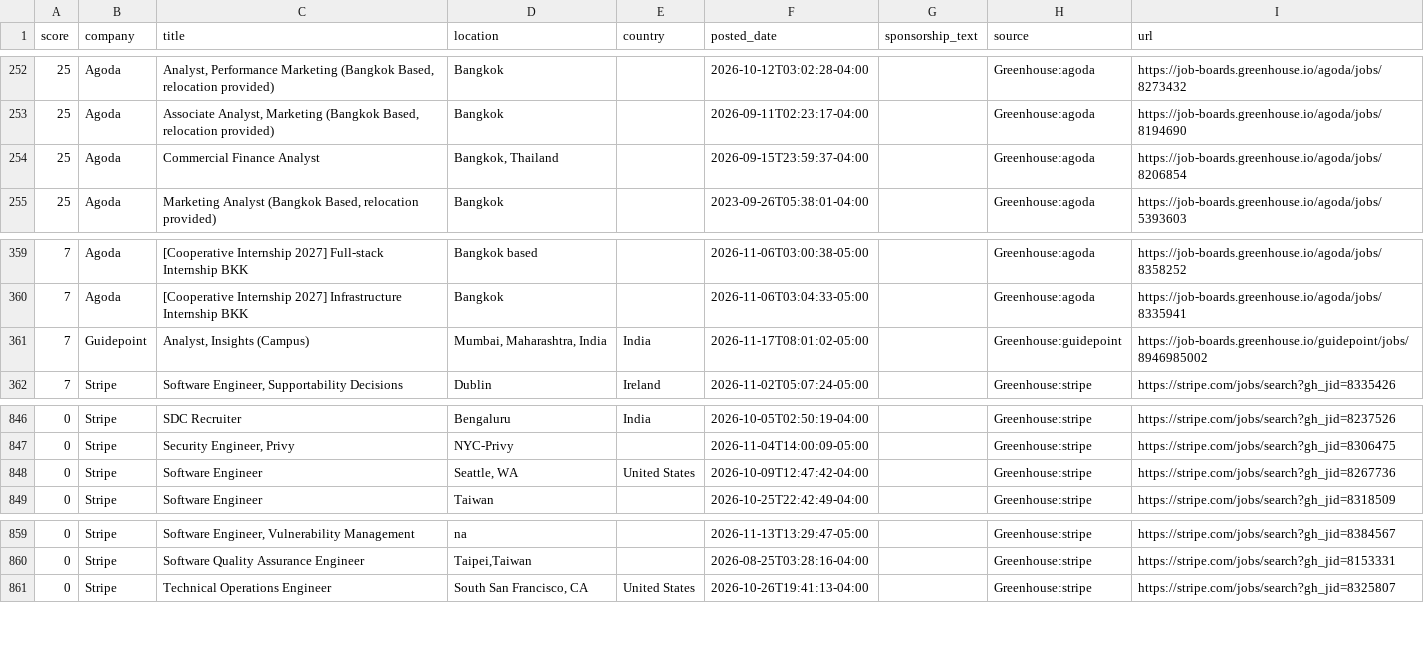
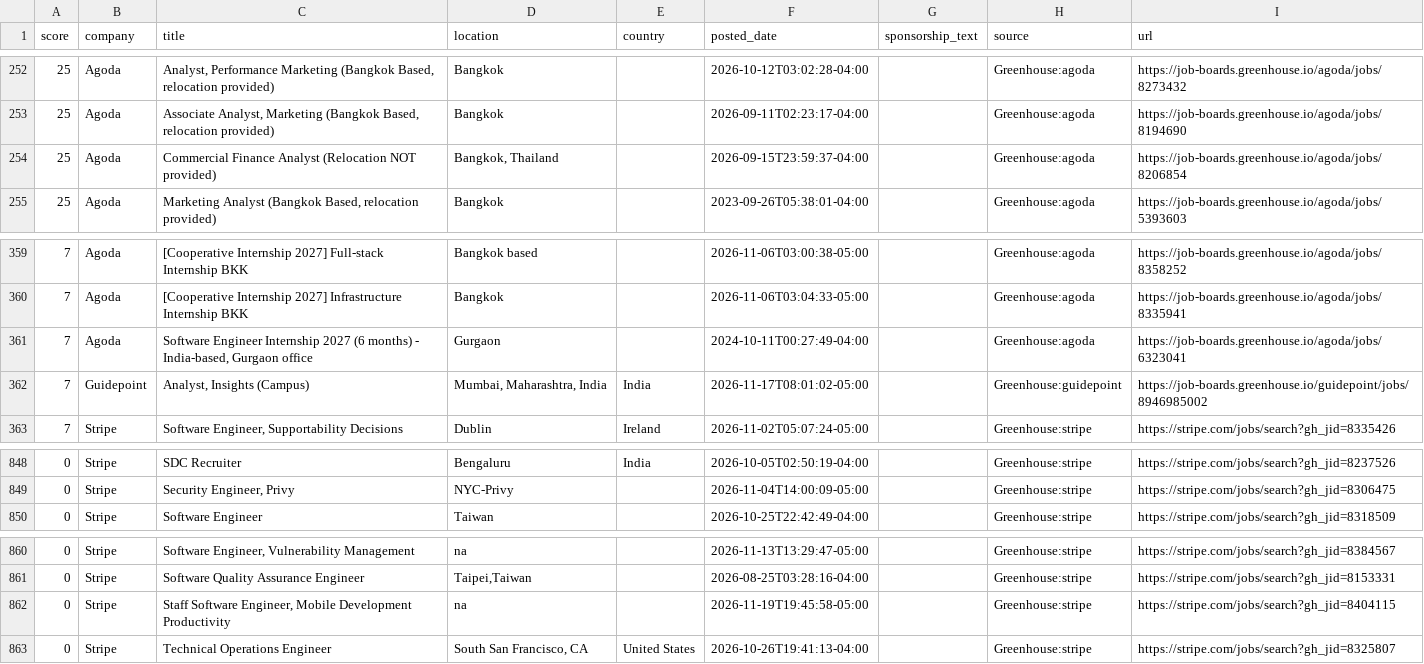
Before and after one commit to jzikim/global-internship-hunter, a CSV file: data/jobs.csv, drawn as a sheet; only a part is shown, gaps mark what is left out; the diff covers the shown part only.

Commit message:
chore: automated internship update

```diff
--- a/data/jobs.csv
+++ b/data/jobs.csv
@@ -253,3 +253,3 @@
 25,Agoda,"Associate Analyst, Marketing (Bangkok Based, relocation provided)",Bangkok,,2026-09-11T02:23:17-04:00,,Greenhouse:agoda,https://job-boards.greenhouse.io/agoda/jobs/8194690
-25,Agoda,Commercial Finance Analyst,"Bangkok, Thailand",,2026-09-15T23:59:37-04:00,,Greenhouse:agoda,https://job-boards.greenhouse.io/agoda/jobs/8206854
+25,Agoda,Commercial Finance Analyst (Relocation NOT provided),"Bangkok, Thailand",,2026-09-15T23:59:37-04:00,,Greenhouse:agoda,https://job-boards.greenhouse.io/agoda/jobs/8206854
 25,Agoda,"Marketing Analyst (Bangkok Based, relocation provided)",Bangkok,,2023-09-26T05:38:01-04:00,,Greenhouse:agoda,https://job-boards.greenhouse.io/agoda/jobs/5393603
@@ -360,2 +360,3 @@
 7,Agoda,[Cooperative Internship 2027] Infrastructure Internship BKK,Bangkok,,2026-11-06T03:04:33-05:00,,Greenhouse:agoda,https://job-boards.greenhouse.io/agoda/jobs/8335941
+7,Agoda,"Software Engineer Internship 2027 (6 months) - India-based, Gurgaon office",Gurgaon,,2024-10-11T00:27:49-04:00,,Greenhouse:agoda,https://job-boards.greenhouse.io/agoda/jobs/6323041
 7,Guidepoint,"Analyst, Insights (Campus)","Mumbai, Maharashtra, India",India,2026-11-17T08:01:02-05:00,,Greenhouse:guidepoint,https://job-boards.greenhouse.io/guidepoint/jobs/8946985002
@@ -847,3 +849,2 @@
 0,Stripe,"Security Engineer, Privy",NYC-Privy,,2026-11-04T14:00:09-05:00,,Greenhouse:stripe,https://stripe.com/jobs/search?gh_jid=8306475
-0,Stripe,Software Engineer,"Seattle, WA",United States,2026-10-09T12:47:42-04:00,,Greenhouse:stripe,https://stripe.com/jobs/search?gh_jid=8267736
 0,Stripe,Software Engineer,Taiwan,,2026-10-25T22:42:49-04:00,,Greenhouse:stripe,https://stripe.com/jobs/search?gh_jid=8318509
@@ -860,2 +861,3 @@
 0,Stripe,Software Quality Assurance Engineer,"Taipei,Taiwan",,2026-08-25T03:28:16-04:00,,Greenhouse:stripe,https://stripe.com/jobs/search?gh_jid=8153331
+0,Stripe,"Staff Software Engineer, Mobile Development Productivity",na,,2026-11-19T19:45:58-05:00,,Greenhouse:stripe,https://stripe.com/jobs/search?gh_jid=8404115
 0,Stripe,Technical Operations Engineer,"South San Francisco, CA",United States,2026-10-26T19:41:13-04:00,,Greenhouse:stripe,https://stripe.com/jobs/search?gh_jid=8325807
```
Also changed, not shown: 7 added rows and 6 removed rows elsewhere in this file, 3 other files.
